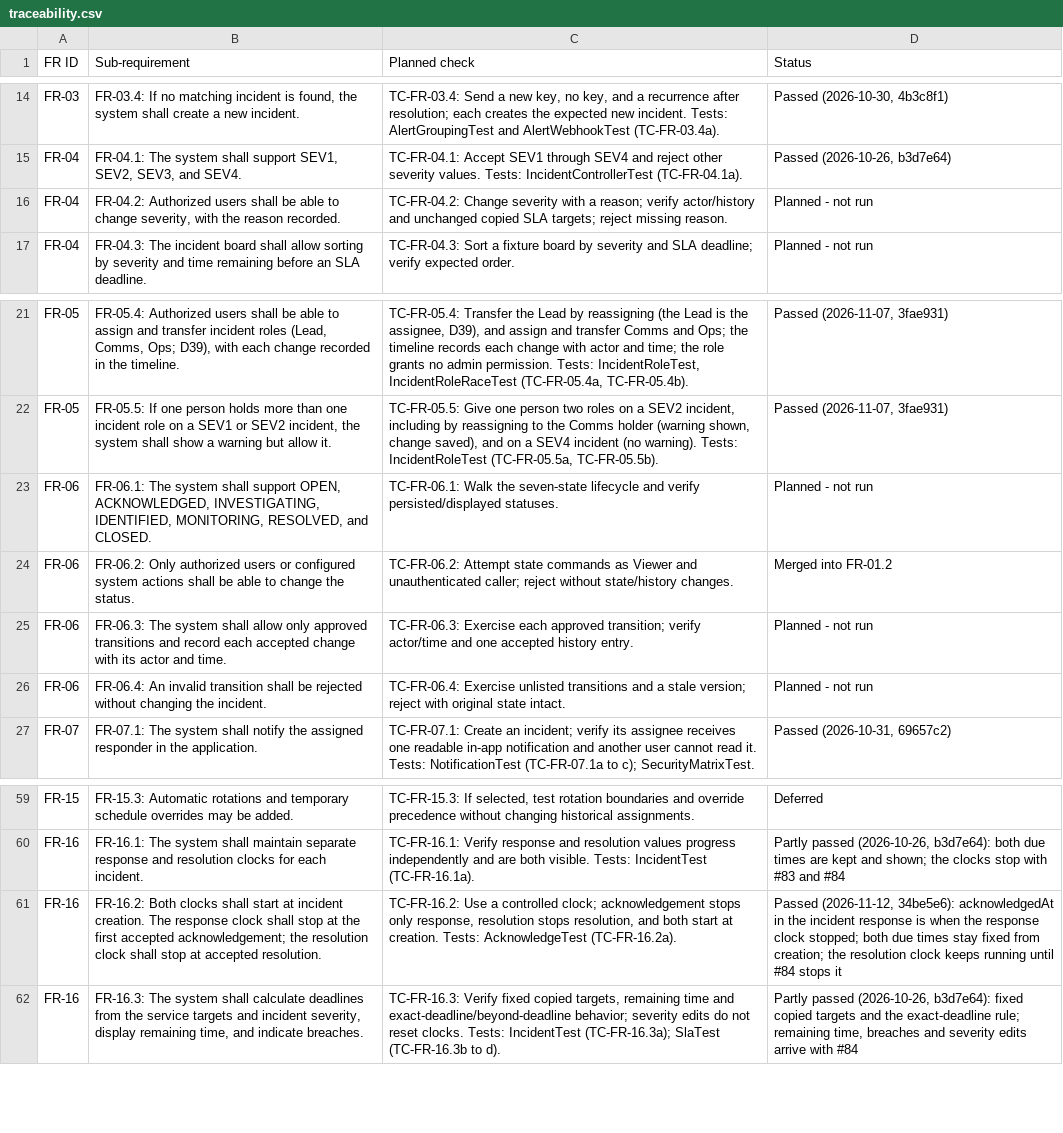
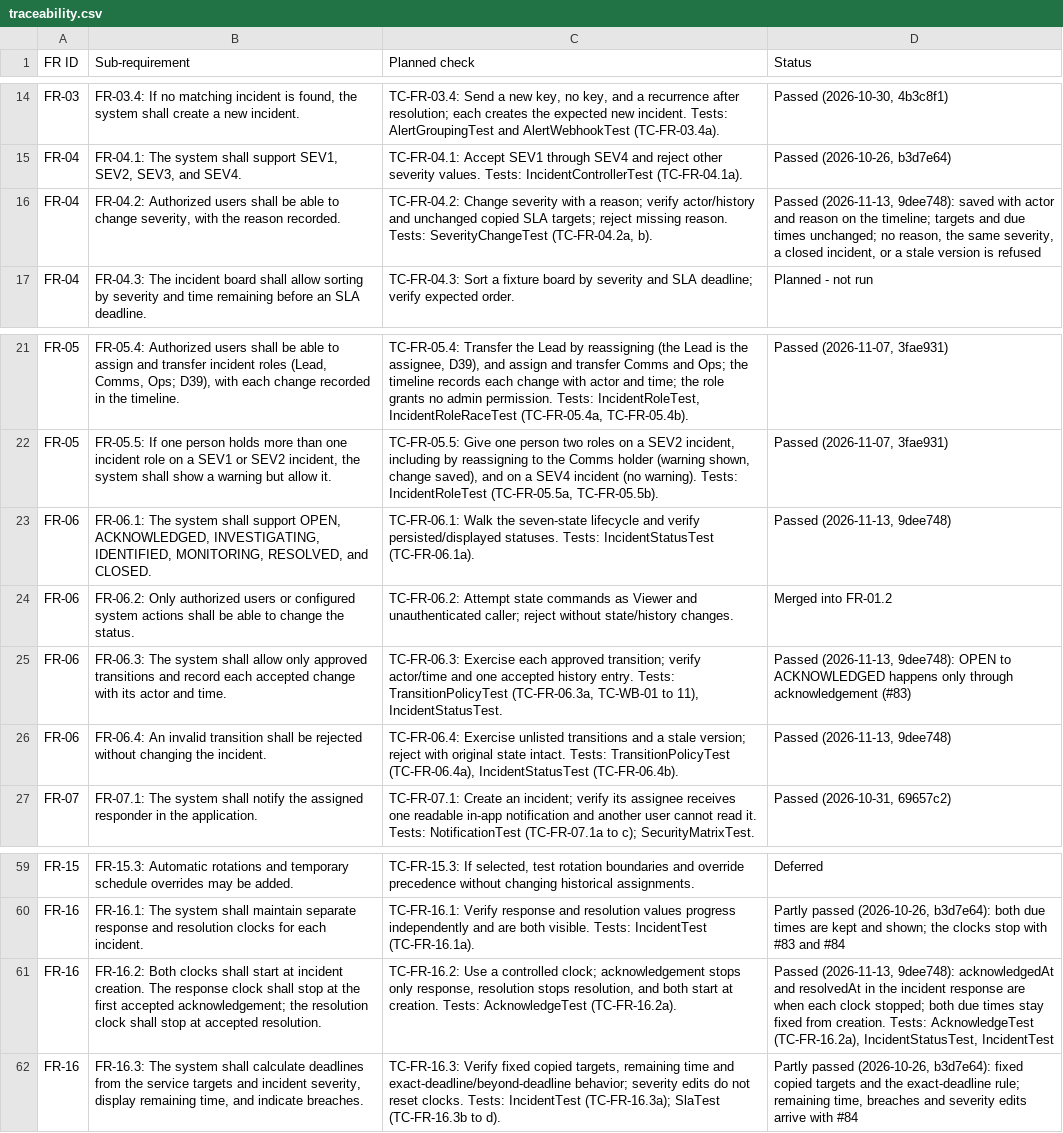
Before and after one commit to Shane07p/DevOps-Incident-Management-System, a CSV file: docs/4-testing/traceability.csv, drawn as a sheet; only a part is shown, gaps mark what is left out.

Commit message:
docs(testing): FR-04.2, FR-06, and FR-16.2 passed in CI on 9dee748 (#84)

```diff
--- a/docs/4-testing/traceability.csv
+++ b/docs/4-testing/traceability.csv
@@ -15,3 +15,3 @@
 "FR-04","FR-04.1: The system shall support SEV1, SEV2, SEV3, and SEV4.","TC-FR-04.1: Accept SEV1 through SEV4 and reject other severity values. Tests: IncidentControllerTest (TC-FR-04.1a).","Passed (2026-10-26, b3d7e64)"
-"FR-04","FR-04.2: Authorized users shall be able to change severity, with the reason recorded.","TC-FR-04.2: Change severity with a reason; verify actor/history and unchanged copied SLA targets; reject missing reason.","Planned - not run"
+"FR-04","FR-04.2: Authorized users shall be able to change severity, with the reason recorded.","TC-FR-04.2: Change severity with a reason; verify actor/history and unchanged copied SLA targets; reject missing reason. Tests: SeverityChangeTest (TC-FR-04.2a, b).","Passed (2026-11-13, 9dee748): saved with actor and reason on the timeline; targets and due times unchanged; no reason, the same severity, a closed incident, or a stale version is refused"
 "FR-04","FR-04.3: The incident board shall allow sorting by severity and time remaining before an SLA deadline.","TC-FR-04.3: Sort a fixture board by severity and SLA deadline; verify expected order.","Planned - not run"
@@ -22,6 +22,6 @@
 "FR-05","FR-05.5: If one person holds more than one incident role on a SEV1 or SEV2 incident, the system shall show a warning but allow it.","TC-FR-05.5: Give one person two roles on a SEV2 incident, including by reassigning to the Comms holder (warning shown, change saved), and on a SEV4 incident (no warning). Tests: IncidentRoleTest (TC-FR-05.5a, TC-FR-05.5b).","Passed (2026-11-07, 3fae931)"
-"FR-06","FR-06.1: The system shall support OPEN, ACKNOWLEDGED, INVESTIGATING, IDENTIFIED, MONITORING, RESOLVED, and CLOSED.","TC-FR-06.1: Walk the seven-state lifecycle and verify persisted/displayed statuses.","Planned - not run"
+"FR-06","FR-06.1: The system shall support OPEN, ACKNOWLEDGED, INVESTIGATING, IDENTIFIED, MONITORING, RESOLVED, and CLOSED.","TC-FR-06.1: Walk the seven-state lifecycle and verify persisted/displayed statuses. Tests: IncidentStatusTest (TC-FR-06.1a).","Passed (2026-11-13, 9dee748)"
 "FR-06","FR-06.2: Only authorized users or configured system actions shall be able to change the status.","TC-FR-06.2: Attempt state commands as Viewer and unauthenticated caller; reject without state/history changes.","Merged into FR-01.2"
-"FR-06","FR-06.3: The system shall allow only approved transitions and record each accepted change with its actor and time.","TC-FR-06.3: Exercise each approved transition; verify actor/time and one accepted history entry.","Planned - not run"
-"FR-06","FR-06.4: An invalid transition shall be rejected without changing the incident.","TC-FR-06.4: Exercise unlisted transitions and a stale version; reject with original state intact.","Planned - not run"
+"FR-06","FR-06.3: The system shall allow only approved transitions and record each accepted change with its actor and time.","TC-FR-06.3: Exercise each approved transition; verify actor/time and one accepted history entry. Tests: TransitionPolicyTest (TC-FR-06.3a, TC-WB-01 to 11), IncidentStatusTest.","Passed (2026-11-13, 9dee748): OPEN to ACKNOWLEDGED happens only through acknowledgement (#83)"
+"FR-06","FR-06.4: An invalid transition shall be rejected without changing the incident.","TC-FR-06.4: Exercise unlisted transitions and a stale version; reject with original state intact. Tests: TransitionPolicyTest (TC-FR-06.4a), IncidentStatusTest (TC-FR-06.4b).","Passed (2026-11-13, 9dee748)"
 "FR-07","FR-07.1: The system shall notify the assigned responder in the application.","TC-FR-07.1: Create an incident; verify its assignee receives one readable in-app notification and another user cannot read it. Tests: NotificationTest (TC-FR-07.1a to c); SecurityMatrixTest.","Passed (2026-10-31, 69657c2)"
@@ -60,3 +60,3 @@
 "FR-16","FR-16.1: The system shall maintain separate response and resolution clocks for each incident.","TC-FR-16.1: Verify response and resolution values progress independently and are both visible. Tests: IncidentTest (TC-FR-16.1a).","Partly passed (2026-10-26, b3d7e64): both due times are kept and shown; the clocks stop with #83 and #84"
-"FR-16","FR-16.2: Both clocks shall start at incident creation. The response clock shall stop at the first accepted acknowledgement; the resolution clock shall stop at accepted resolution.","TC-FR-16.2: Use a controlled clock; acknowledgement stops only response, resolution stops resolution, and both start at creation. Tests: AcknowledgeTest (TC-FR-16.2a).","Passed (2026-11-12, 34be5e6): acknowledgedAt in the incident response is when the response clock stopped; both due times stay fixed from creation; the resolution clock keeps running until #84 stops it"
+"FR-16","FR-16.2: Both clocks shall start at incident creation. The response clock shall stop at the first accepted acknowledgement; the resolution clock shall stop at accepted resolution.","TC-FR-16.2: Use a controlled clock; acknowledgement stops only response, resolution stops resolution, and both start at creation. Tests: AcknowledgeTest (TC-FR-16.2a).","Passed (2026-11-13, 9dee748): acknowledgedAt and resolvedAt in the incident response are when each clock stopped; both due times stay fixed from creation. Tests: AcknowledgeTest (TC-FR-16.2a), IncidentStatusTest, IncidentTest"
 "FR-16","FR-16.3: The system shall calculate deadlines from the service targets and incident severity, display remaining time, and indicate breaches.","TC-FR-16.3: Verify fixed copied targets, remaining time and exact-deadline/beyond-deadline behavior; severity edits do not reset clocks. Tests: IncidentTest (TC-FR-16.3a); SlaTest (TC-FR-16.3b to d).","Partly passed (2026-10-26, b3d7e64): fixed copied targets and the exact-deadline rule; remaining time, breaches and severity edits arrive with #84"
```
